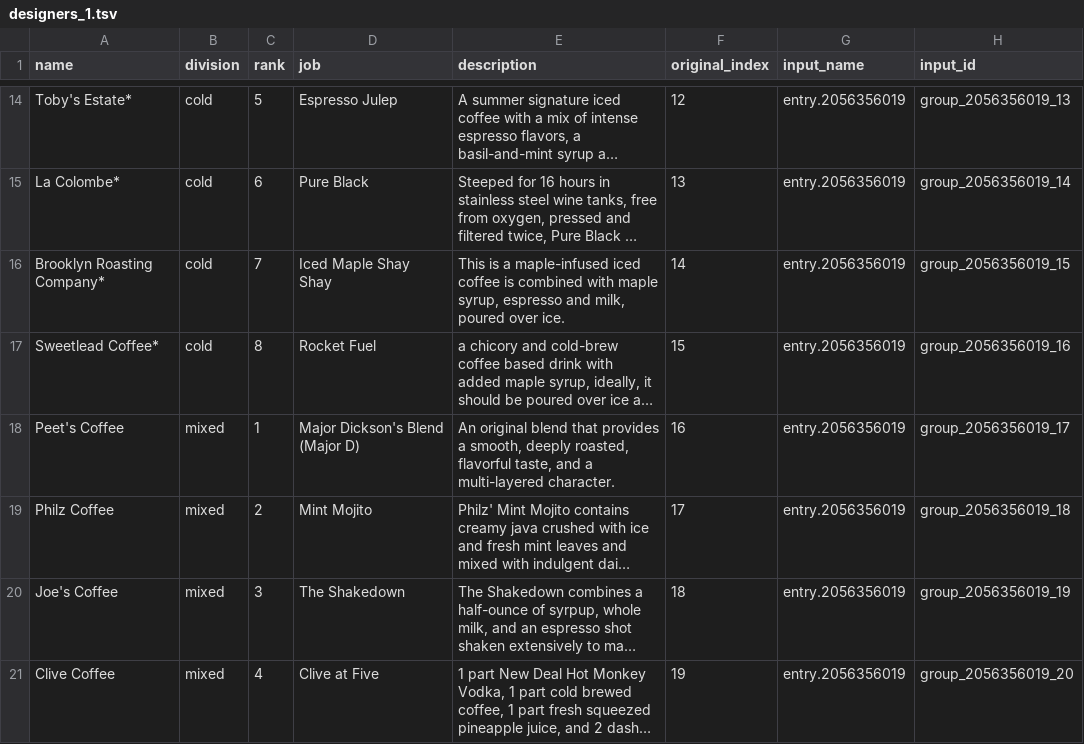
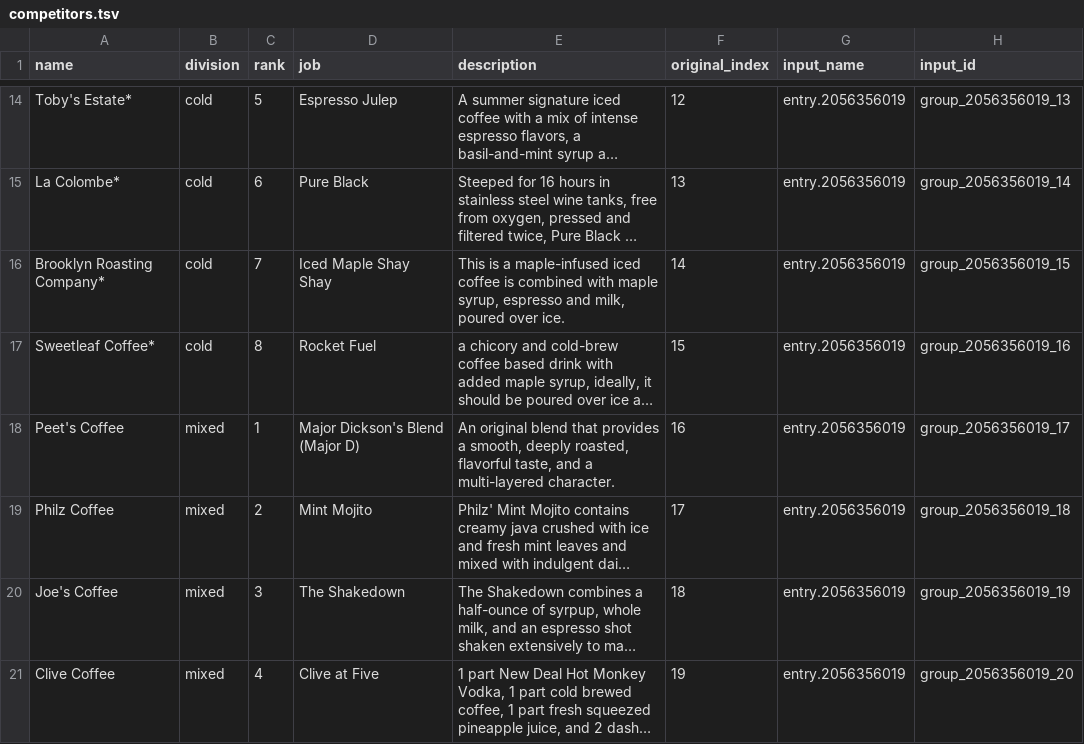
Before and after one commit to gwezerek/coffee_bracket, a TSV file: data/competitors.tsv (was data/designers_1.tsv), drawn as a sheet; only a part is shown, gaps mark what is left out; long unchanged cells end in …; the diff names each change by its address in the sheet, - before the commit and + after, or states it on an @@ line.

Commit message:
Continuing to increment toward reset for coffee.

```diff
--- a/data/designers_1.tsv
+++ b/data/competitors.tsv
-A17 (name): Sweetlead Coffee*
+A17 (name): Sweetleaf Coffee*
```
Also changed, not shown: 7 other files.
